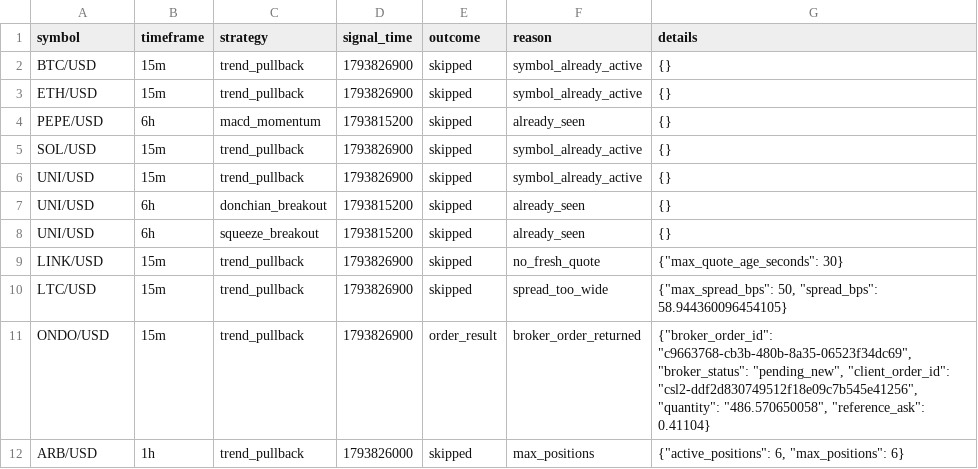
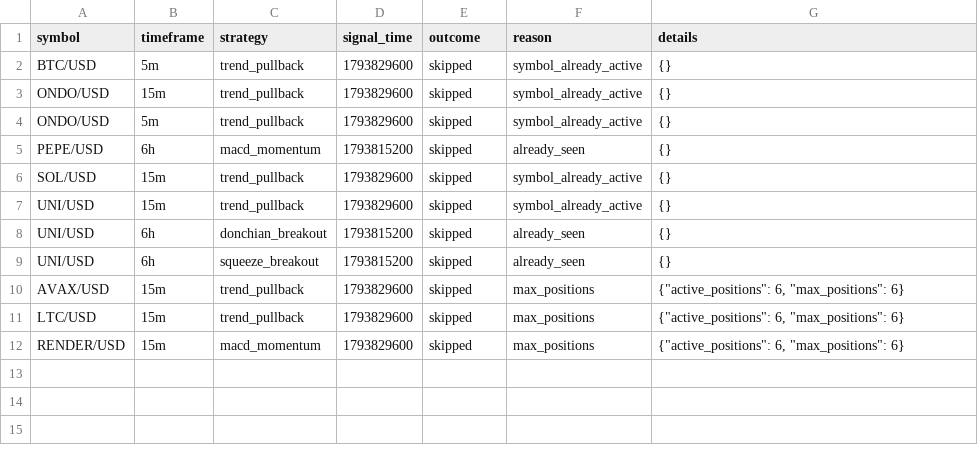
Before and after one commit to Rand0mUs3r-afk/CryptoStrategyLab, a CSV file: entry_decisions.csv, drawn as a sheet.

```diff
--- a/entry_decisions.csv
+++ b/entry_decisions.csv
@@ -1,12 +1,12 @@
 symbol,timeframe,strategy,signal_time,outcome,reason,details
-BTC/USD,15m,trend_pullback,1793826900,skipped,symbol_already_active,{}
-ETH/USD,15m,trend_pullback,1793826900,skipped,symbol_already_active,{}
+BTC/USD,5m,trend_pullback,1793829600,skipped,symbol_already_active,{}
+ONDO/USD,15m,trend_pullback,1793829600,skipped,symbol_already_active,{}
+ONDO/USD,5m,trend_pullback,1793829600,skipped,symbol_already_active,{}
 PEPE/USD,6h,macd_momentum,1793815200,skipped,already_seen,{}
-SOL/USD,15m,trend_pullback,1793826900,skipped,symbol_already_active,{}
-UNI/USD,15m,trend_pullback,1793826900,skipped,symbol_already_active,{}
+SOL/USD,15m,trend_pullback,1793829600,skipped,symbol_already_active,{}
+UNI/USD,15m,trend_pullback,1793829600,skipped,symbol_already_active,{}
 UNI/USD,6h,donchian_breakout,1793815200,skipped,already_seen,{}
 UNI/USD,6h,squeeze_breakout,1793815200,skipped,already_seen,{}
-LINK/USD,15m,trend_pullback,1793826900,skipped,no_fresh_quote,"{""max_quote_age_seconds"": 30}"
-LTC/USD,15m,trend_pullback,1793826900,skipped,spread_too_wide,"{""max_spread_bps"": 50, ""spread_bps"": 58.944360096454105}"
-ONDO/USD,15m,trend_pullback,1793826900,order_result,broker_order_returned,"{""broker_order_id"": ""c9663768-cb3b-480b-8a35-06523f34dc69"", ""broker_status"": ""pending_new"", ""client_order_id"": ""csl2-ddf2d830749512f18e09c7b545e41256"", ""quantity"": ""486.570650058"", ""reference_ask"": 0.41104}"
-ARB/USD,1h,trend_pullback,1793826000,skipped,max_positions,"{""active_positions"": 6, ""max_positions"": 6}"
+AVAX/USD,15m,trend_pullback,1793829600,skipped,max_positions,"{""active_positions"": 6, ""max_positions"": 6}"
+LTC/USD,15m,trend_pullback,1793829600,skipped,max_positions,"{""active_positions"": 6, ""max_positions"": 6}"
+RENDER/USD,15m,macd_momentum,1793829600,skipped,max_positions,"{""active_positions"": 6, ""max_positions"": 6}"
```
Also changed, not shown: watchlist.csv, 7 other files.
